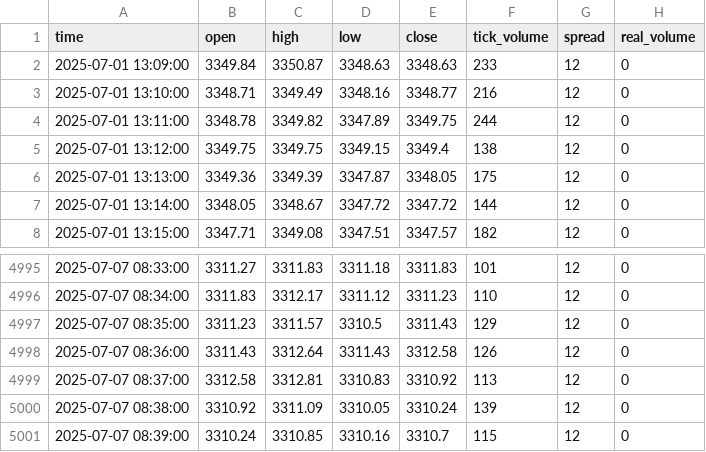
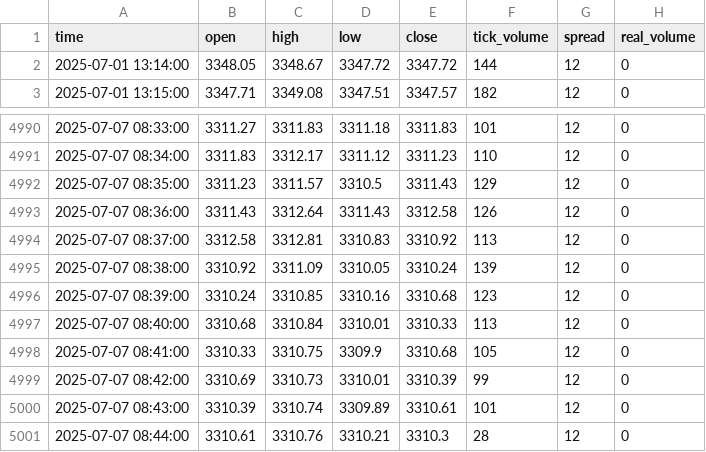
Before and after one commit to romeofx/Usdaud_forecast, a CSV file: xauusd_data.csv, drawn as a sheet; only a part is shown, gaps mark what is left out.

Commit message:
Update xauusd_data.csv - 2025-07-07 09:44:20

```diff
--- a/xauusd_data.csv
+++ b/xauusd_data.csv
@@ -1,7 +1,2 @@
 time,open,high,low,close,tick_volume,spread,real_volume
-2025-07-01 13:09:00,3349.84,3350.87,3348.63,3348.63,233,12,0
-2025-07-01 13:10:00,3348.71,3349.49,3348.16,3348.77,216,12,0
-2025-07-01 13:11:00,3348.78,3349.82,3347.89,3349.75,244,12,0
-2025-07-01 13:12:00,3349.75,3349.75,3349.15,3349.4,138,12,0
-2025-07-01 13:13:00,3349.36,3349.39,3347.87,3348.05,175,12,0
 2025-07-01 13:14:00,3348.05,3348.67,3347.72,3347.72,144,12,0
@@ -5000,2 +4995,7 @@ time,open,high,low,close,tick_volume,spread,real_volume
 2025-07-07 08:38:00,3310.92,3311.09,3310.05,3310.24,139,12,0
-2025-07-07 08:39:00,3310.24,3310.85,3310.16,3310.7,115,12,0
+2025-07-07 08:39:00,3310.24,3310.85,3310.16,3310.68,123,12,0
+2025-07-07 08:40:00,3310.68,3310.84,3310.01,3310.33,113,12,0
+2025-07-07 08:41:00,3310.33,3310.75,3309.9,3310.68,105,12,0
+2025-07-07 08:42:00,3310.69,3310.73,3310.01,3310.39,99,12,0
+2025-07-07 08:43:00,3310.39,3310.74,3309.89,3310.61,101,12,0
+2025-07-07 08:44:00,3310.61,3310.76,3310.21,3310.3,28,12,0
```
